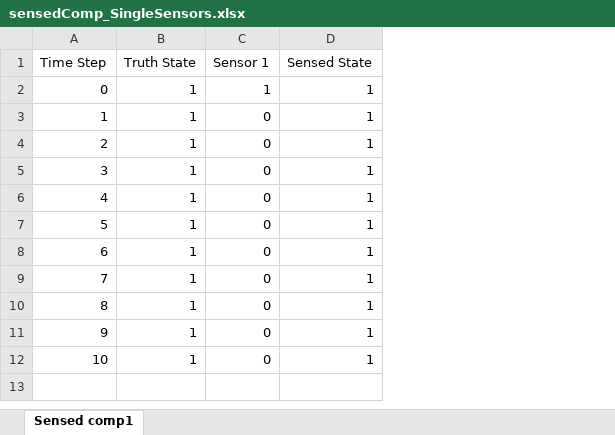
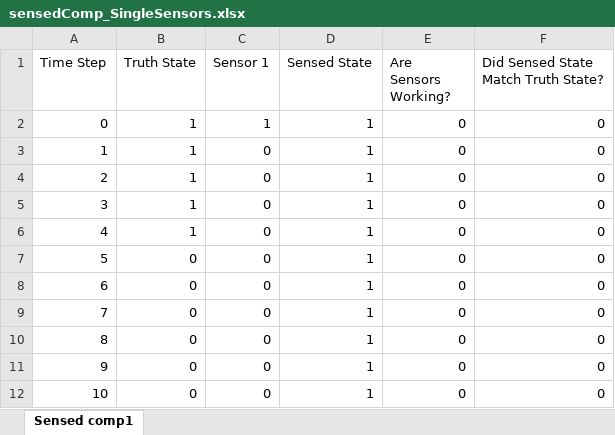
Before and after one commit to andreyaW/KISS, an Excel workbook: shipClassTests/testResults/sensedComp_SingleSensors.xlsx, sheet Sensed comp1, drawn as a sheet; values as stored, in another font and other column widths than the file's, no borders; the diff names each change by its address in the sheet, - before the commit and + after, or states it on an @@ line.

```diff
--- a/shipClassTests/testResults/sensedComp_SingleSensors.xlsx (sheet Sensed comp1)
+++ b/shipClassTests/testResults/sensedComp_SingleSensors.xlsx (sheet Sensed comp1)
+column E (Are Sensors Working?), rows 2-12: all 0
+column F, rows 1-12: Did Sensed State Match Truth State? | 0 | 0 | 0 | 0 | 0 | 0 | 0 | 0 | 0 | 0 | 0
-B7:B12 (Truth State): 1
+B7:B12 (Truth State): 0
```
Also changed, not shown: shipClassTests/testResults/sensedComp1.xlsx, shipClassTests/testResults/sensedComp_MultiSensors.xlsx, 3 other files.
